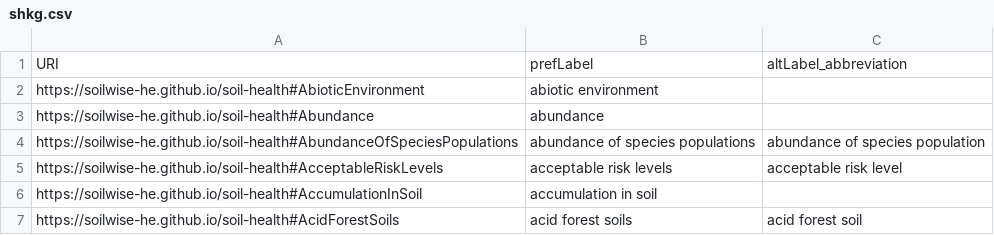
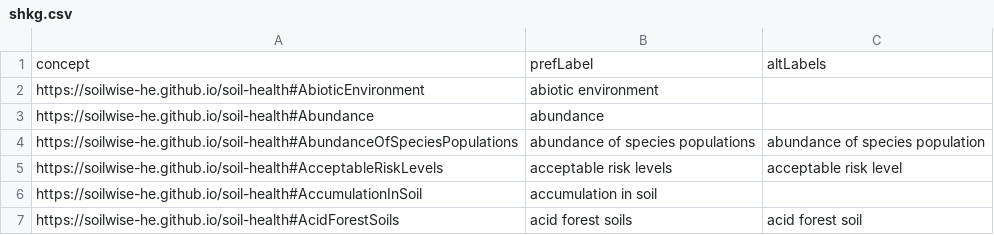
Before and after one commit to soilwise-he/soil-vocabs, a CSV file: ontovocabs/shkg/shkg.csv, drawn as a sheet; only a part is shown; removed rows and columns are numbered as before the commit, all else as after; the diff names each change by its address in the sheet, - before the commit and + after, or states it on an @@ line.

```diff
--- a/ontovocabs/shkg/shkg.csv
+++ b/ontovocabs/shkg/shkg.csv
-row 1: URI | prefLabel | altLabel_abbreviation
+row 1: concept | prefLabel | altLabels
```
Also changed, not shown: SoilVoc_concepts.csv, 6 other files.
